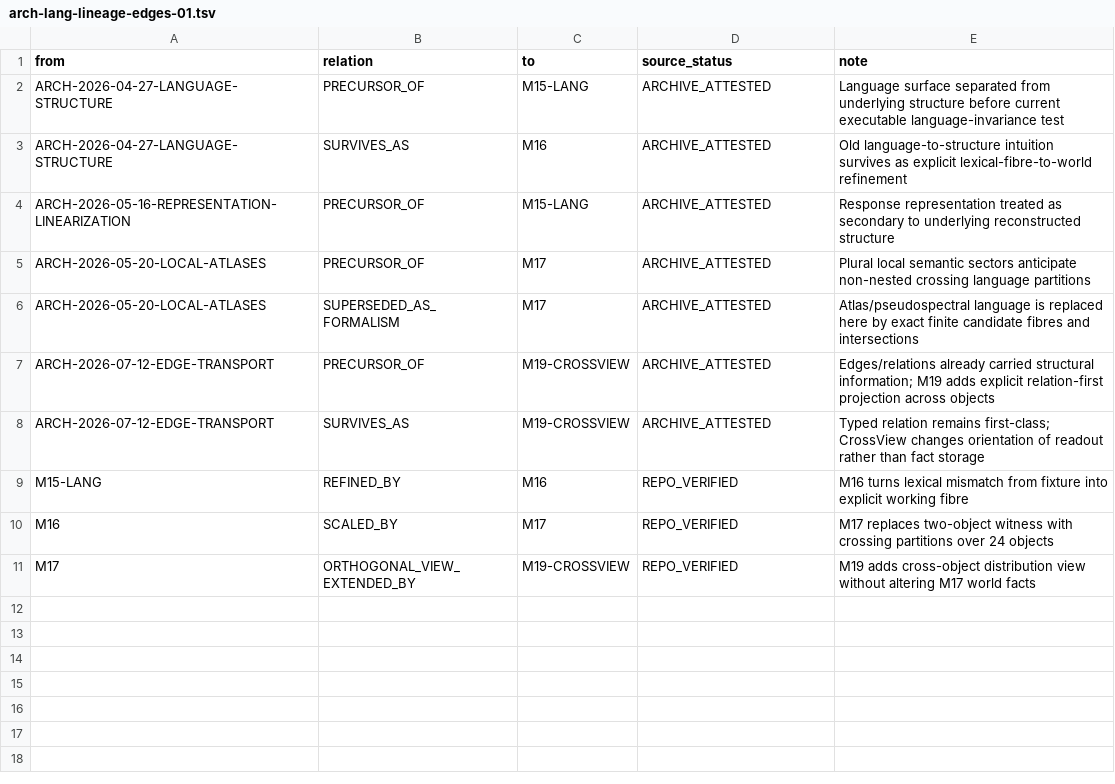
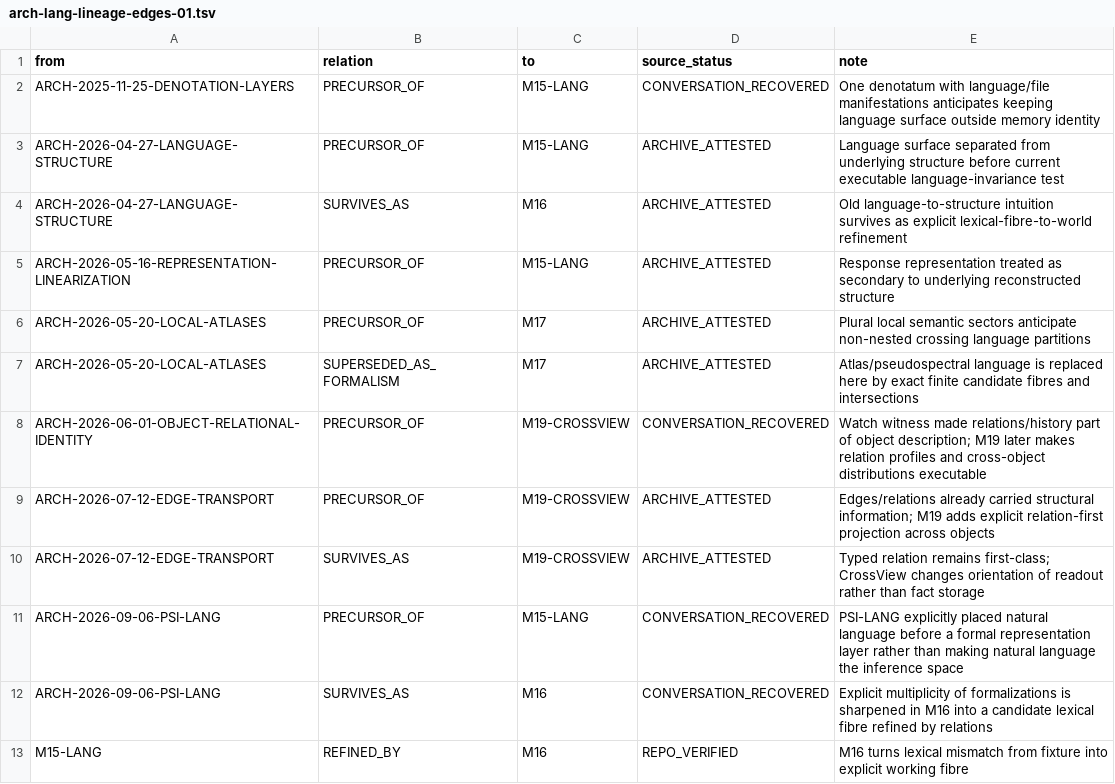
Before and after one commit to smoczynski-b/PSI, a TSV file: docs/memory/arch-lang-lineage-edges-01.tsv, drawn as a sheet; only a part is shown; the shorter side is filled out with more unchanged rows; the diff names each change by its address in the sheet, - before the commit and + after, or states it on an @@ line.

Commit message:
Activate recovered language genealogy edges

```diff
--- a/docs/memory/arch-lang-lineage-edges-01.tsv
+++ b/docs/memory/arch-lang-lineage-edges-01.tsv
+row 2: ARCH-2025-11-25-DENOTATION-LAYERS | PRECURSOR_OF | M15-LANG | CONVERSATION_RECOVERED | One denotatum with language/file manifestations anticipates keeping language surface outside memory identity
+row 8: ARCH-2026-06-01-OBJECT-RELATIONAL-IDENTITY | PRECURSOR_OF | M19-CROSSVIEW | CONVERSATION_RECOVERED | Watch witness made relations/history part of object description; M19 later makes relation profiles and cross-object distributions executable
+row 11: ARCH-2026-09-06-PSI-LANG | PRECURSOR_OF | M15-LANG | CONVERSATION_RECOVERED | PSI-LANG explicitly placed natural language before a formal representation layer rather than making natural language the inference space
+row 12: ARCH-2026-09-06-PSI-LANG | SURVIVES_AS | M16 | CONVERSATION_RECOVERED | Explicit multiplicity of formalizations is sharpened in M16 into a candidate lexical fibre refined by relations
```
